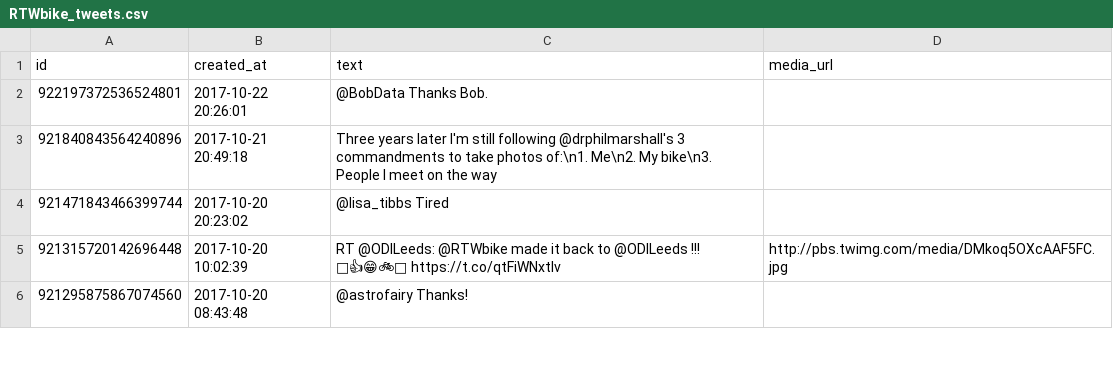
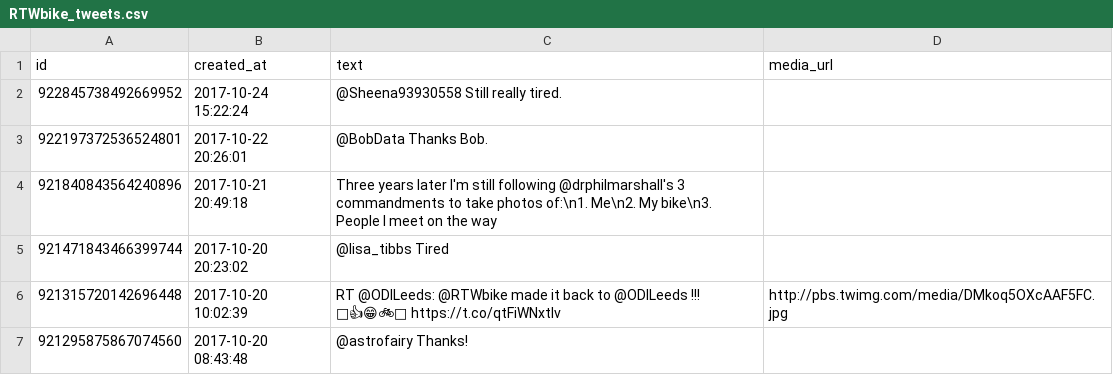
Before and after one commit to zonca/RTWbike_tweets, a CSV file: RTWbike_tweets.csv, drawn as a sheet; only a part is shown.

Commit message:
Update Tue Oct 24 09:00:06 PDT 2017

```diff
--- a/RTWbike_tweets.csv
+++ b/RTWbike_tweets.csv
@@ -1,2 +1,3 @@
 "id","created_at","text","media_url"
+"922845738492669952","2017-10-24 15:22:24","@Sheena93930558 Still really tired.",""
 "922197372536524801","2017-10-22 20:26:01","@BobData Thanks Bob.",""
```
